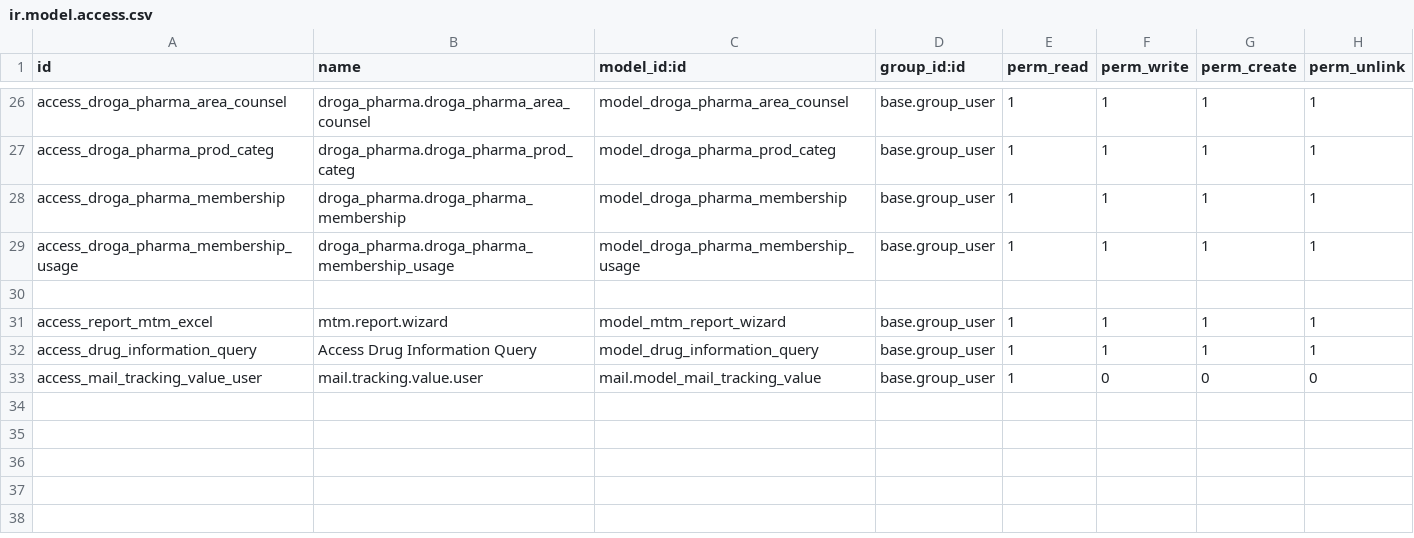
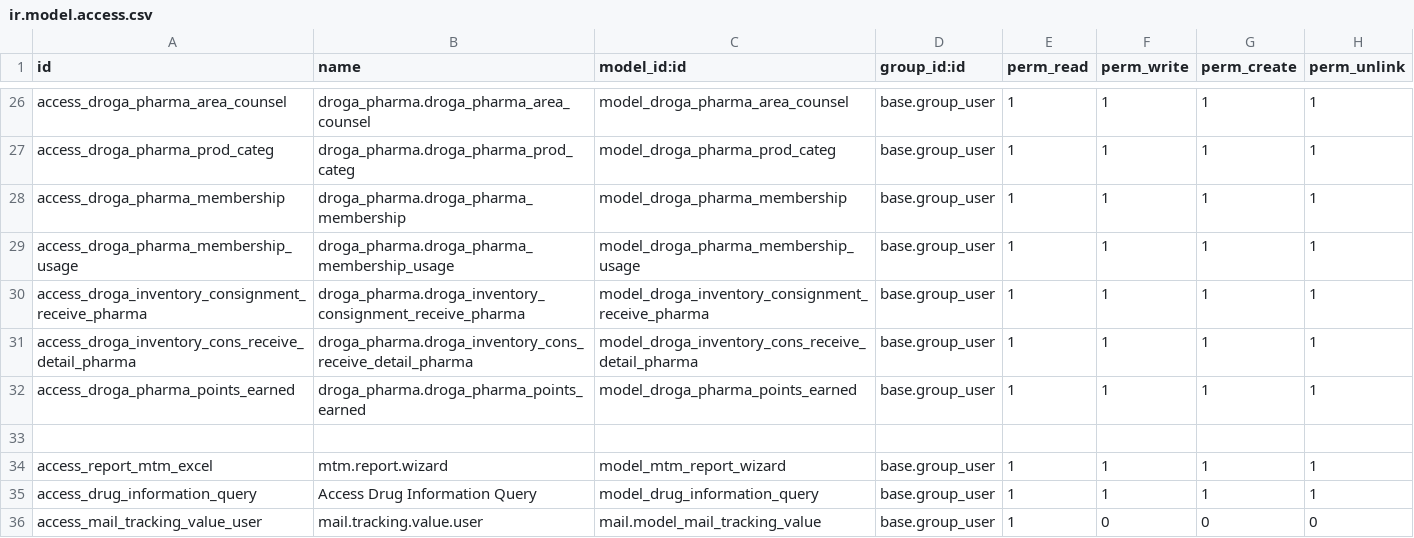
Before and after one commit to phillmona-dev/ecs_erp, a CSV file: droga_pharma/security/ir.model.access.csv, drawn as a sheet; only a part is shown, gaps mark what is left out; the diff names each change by its address in the sheet, - before the commit and + after, or states it on an @@ line.

Commit message:
Fleet, sales and pharmacy updates

```diff
--- a/droga_pharma/security/ir.model.access.csv
+++ b/droga_pharma/security/ir.model.access.csv
+row 30: access_droga_inventory_consignment_receive_pharma | droga_pharma.droga_inventory_consignment_receive_pharma | model_droga_inventory_consignment_receive_pharma | base.group_user | 1 | 1 | 1 | 1
+row 31: access_droga_inventory_cons_receive_detail_pharma | droga_pharma.droga_inventory_cons_receive_detail_pharma | model_droga_inventory_cons_receive_detail_pharma | base.group_user | 1 | 1 | 1 | 1
+row 32: access_droga_pharma_points_earned | droga_pharma.droga_pharma_points_earned | model_droga_pharma_points_earned | base.group_user | 1 | 1 | 1 | 1
```
Also changed, not shown: 19 other files.
